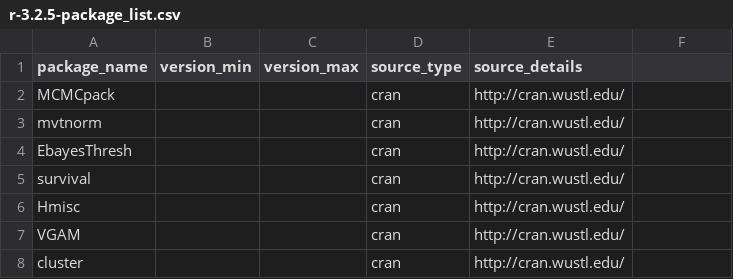
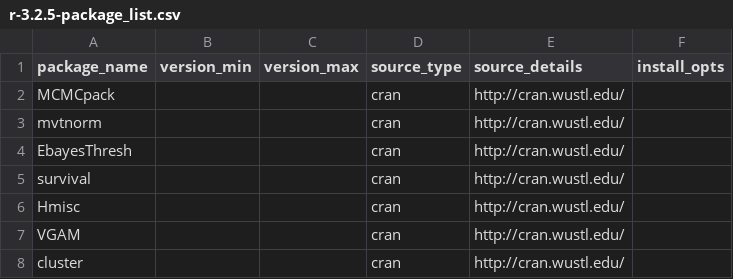
Before and after one commit to hubzero/hapi, a CSV file: scripts/r-3.2.5-package_list.csv, drawn as a sheet; only a part is shown; the diff names each change by its address in the sheet, - before the commit and + after, or states it on an @@ line.

```diff
--- a/scripts/r-3.2.5-package_list.csv
+++ b/scripts/r-3.2.5-package_list.csv
-F1: (empty)
+F1: install_opts
```
Also changed, not shown: scripts/r-3.4.0-package_list.csv, 2 other files.
